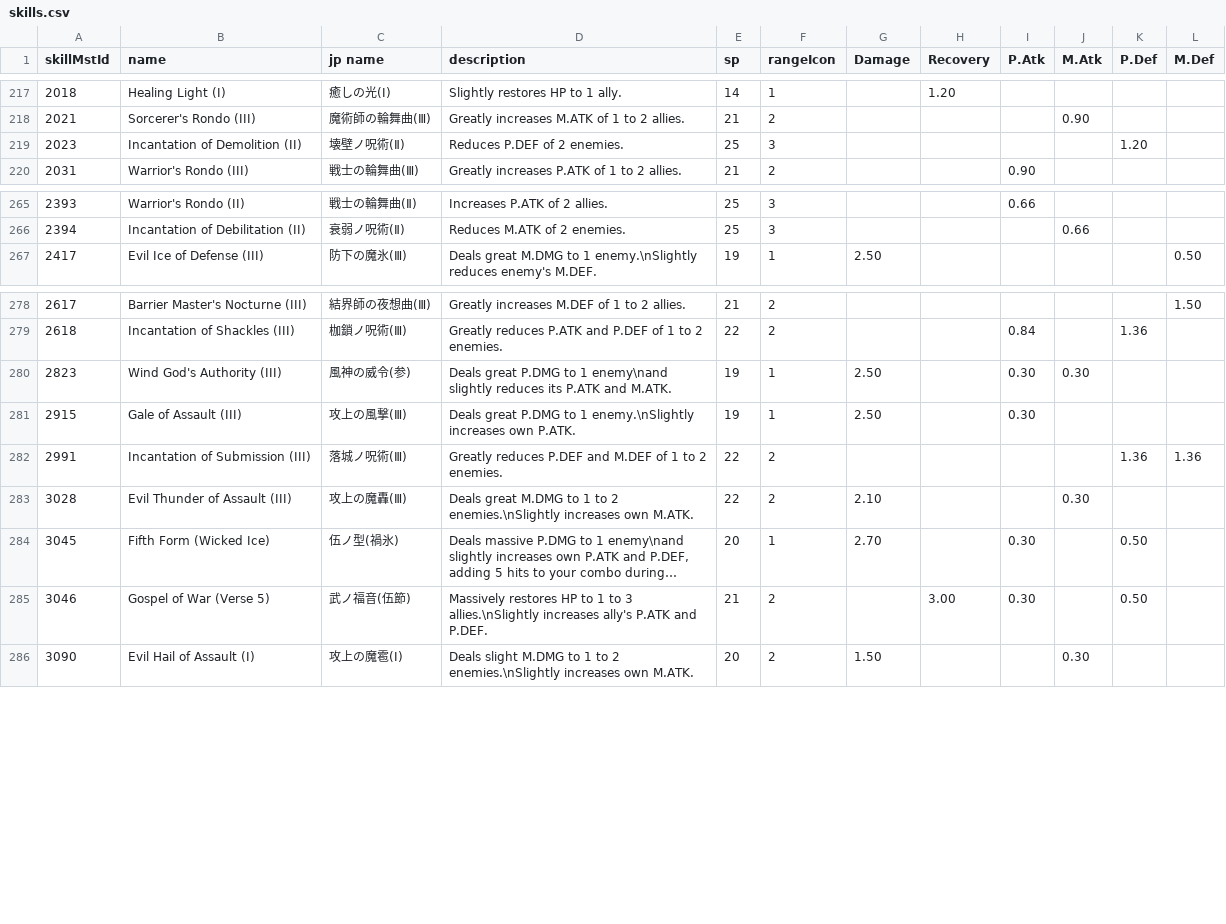
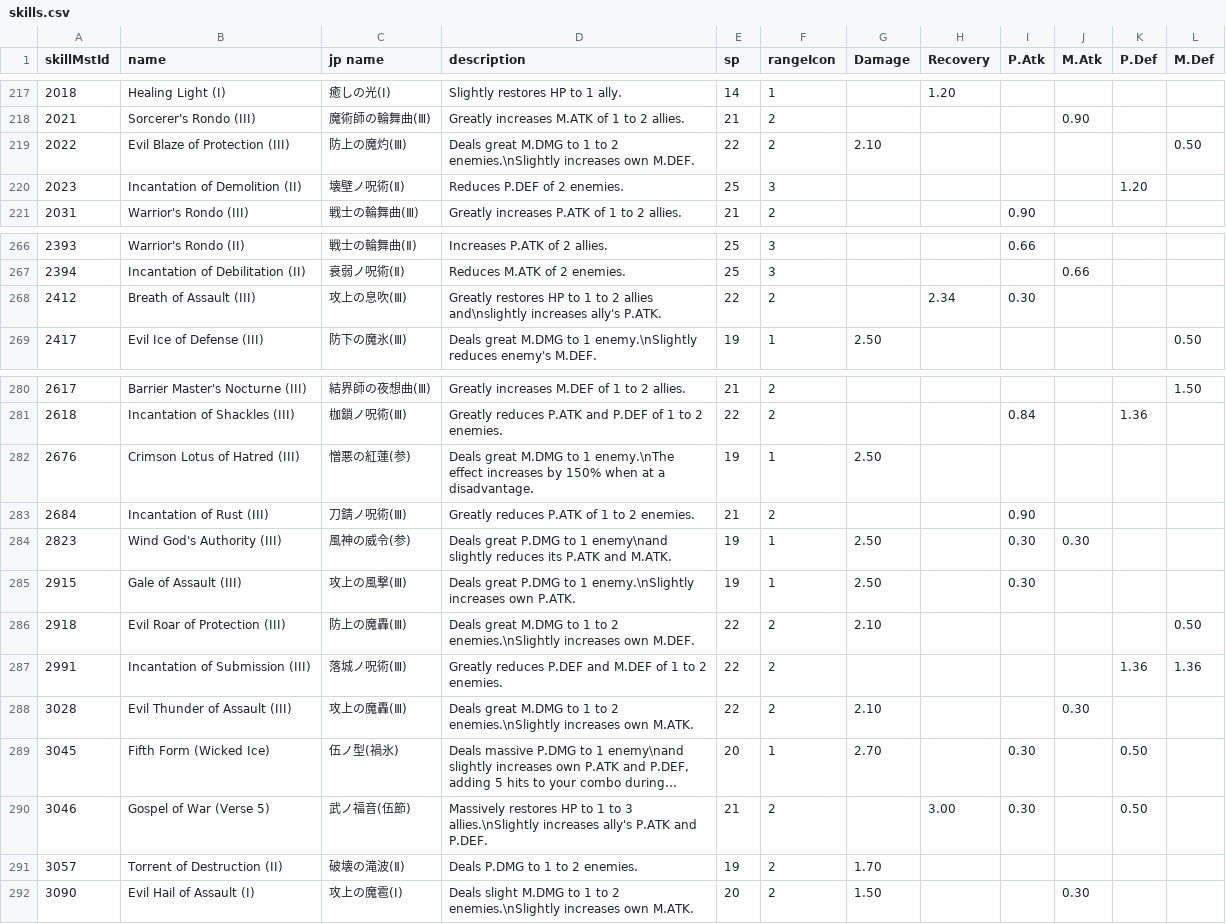
Before and after one commit to Pavinati/sinoalice-companion, a CSV file: tools/skills.csv, drawn as a sheet; only a part is shown, gaps mark what is left out; long unchanged cells end in …; the diff names each change by its address in the sheet, - before the commit and + after, or states it on an @@ line.

```diff
--- a/tools/skills.csv
+++ b/tools/skills.csv
+row 219: 2022 | Evil Blaze of Protection (III) | 防上の魔灼(Ⅲ) | Deals great M.DMG to 1 to 2 enemies.\nSlightly increases own M.DEF. | 22 | 2 | 2.10 |  |  |  |  | 0.50
+row 268: 2412 | Breath of Assault (III) | 攻上の息吹(Ⅲ) | Greatly restores HP to 1 to 2 allies and\nslightly increases ally's P.ATK. | 22 | 2 |  | 2.34 | 0.30
+row 282: 2676 | Crimson Lotus of Hatred (III) | 憎悪の紅蓮(参) | Deals great M.DMG to 1 enemy.\nThe effect increases by 150% when at a disadvantage. | 19 | 1 | 2.50
+row 283: 2684 | Incantation of Rust (III) | 刀錆ノ呪術(Ⅲ) | Greatly reduces P.ATK of 1 to 2 enemies. | 21 | 2 |  |  | 0.90
+row 286: 2918 | Evil Roar of Protection (III) | 防上の魔轟(Ⅲ) | Deals great M.DMG to 1 to 2 enemies.\nSlightly increases own M.DEF. | 22 | 2 | 2.10 |  |  |  |  | 0.50
+row 291: 3057 | Torrent of Destruction (II) | 破壊の滝波(Ⅱ) | Deals P.DMG to 1 to 2 enemies. | 19 | 2 | 1.70
```
Also changed, not shown: tools/skills_2.csv, 4 other files.
